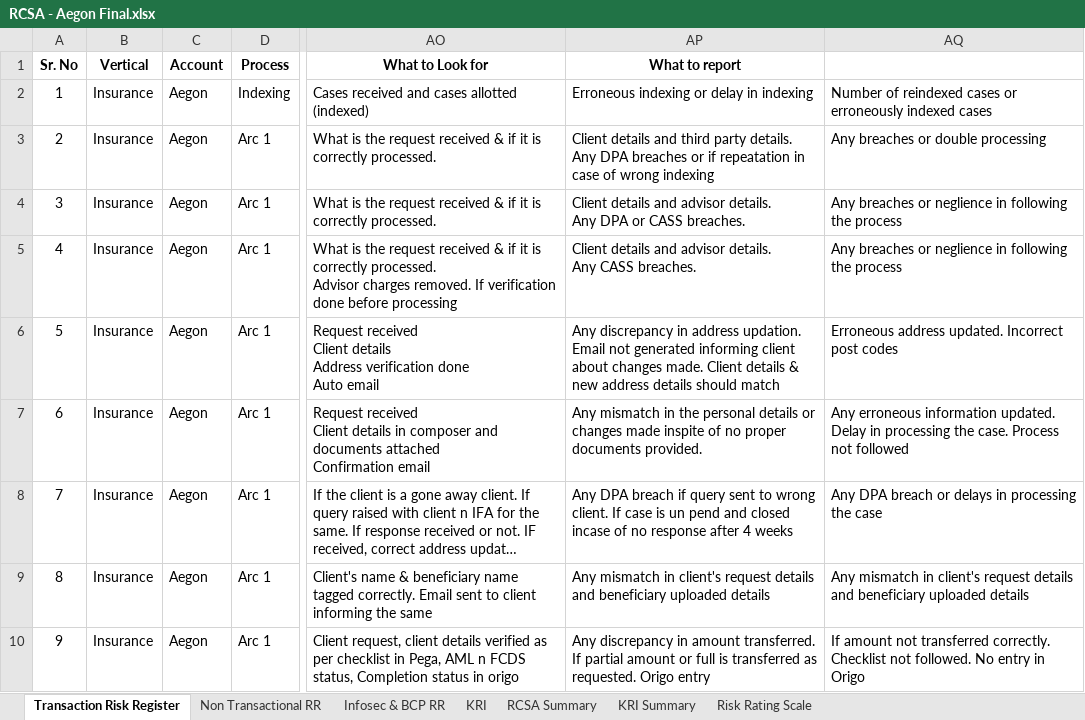
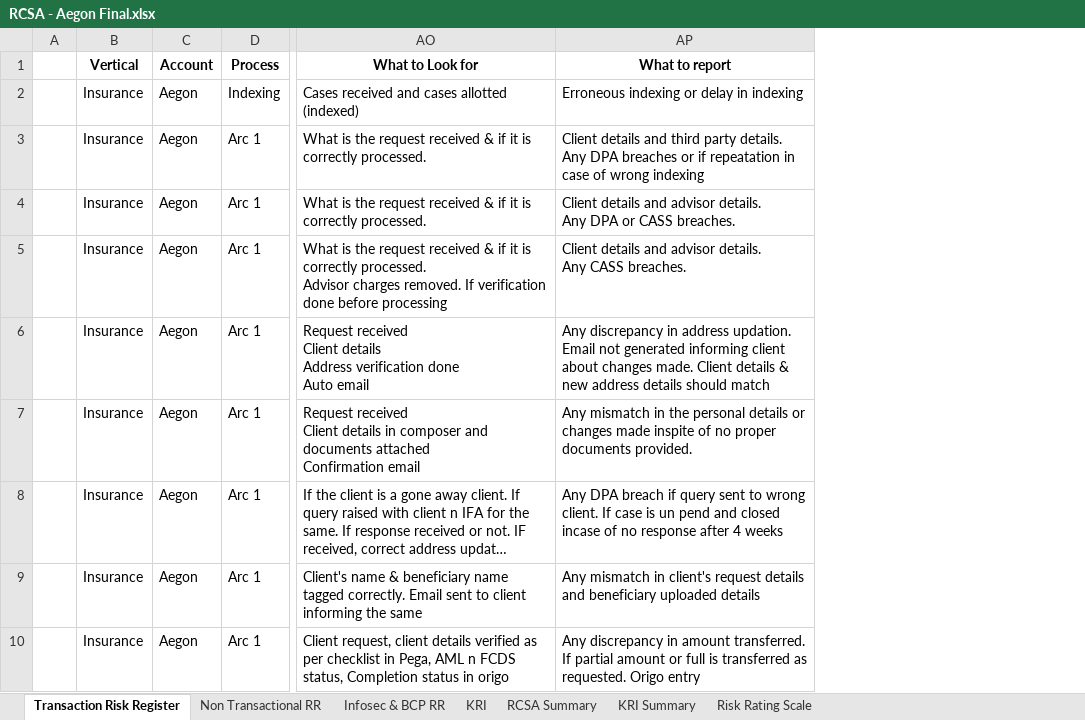
Before and after one commit to setwet10/RiskAndCompliance-project, an Excel workbook: RCSA - Aegon Final.xlsx, sheet Transaction Risk Register, drawn as a sheet; only a part is shown, gaps mark what is left out; long unchanged cells end in …; values as stored, in another font and other column widths than the file's, no borders; conditional formats not drawn; removed rows and columns are numbered as before the commit, all else as after; the diff names each change by its address in the sheet, - before the commit and + after, or states it on an @@ line.

Commit message:
Add files via upload

```diff
--- a/RCSA - Aegon Final.xlsx (sheet Transaction Risk Register)
+++ b/RCSA - Aegon Final.xlsx (sheet Transaction Risk Register)
-column A (Sr. No), rows 2-10: 1 | 2 | 3 | 4 | 5 | 6 | 7 | 8 | 9
+column A, empty
-column AQ, rows 2-10: Number of reindexed cases or erroneously indexed cases | Any breaches or double processing | Any breaches or neglience in following the process | Any breaches or neglience in following the process | Erroneous address updated. Incorrect post codes | Any erroneous information updated. Delay in processing the case. Process not followed | Any DPA breach or delays in processing the case | Any mismatch in client's request details and beneficiary uploaded details | If amount not transferred correctly. Checklist not followed. No entry in Origo
```
